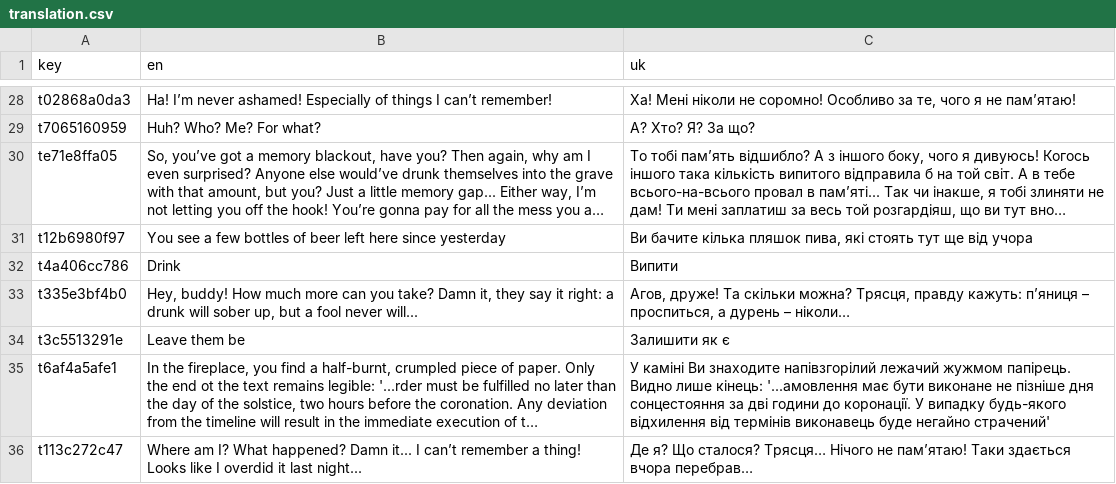
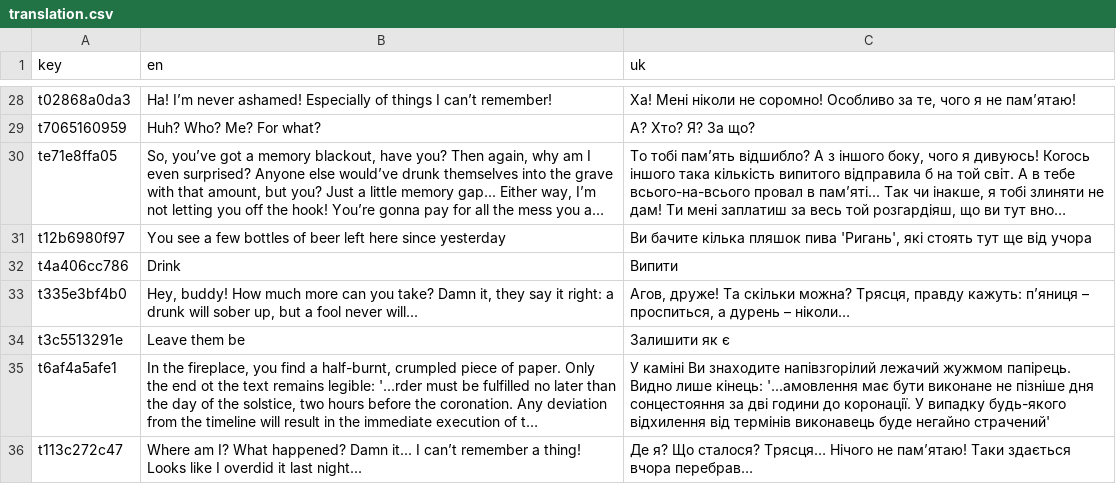
Before and after one commit to vmikhav/olafTheBoozer_godot, a CSV file: i18n/translation.csv, drawn as a sheet; only a part is shown, gaps mark what is left out; long unchanged cells end in …; the diff names each change by its address in the sheet, - before the commit and + after, or states it on an @@ line.

Commit message:
redo translation

```diff
--- a/i18n/translation.csv
+++ b/i18n/translation.csv
-C31 (uk): …кілька пляшок пива, які стоять…
+C31 (uk): …кілька пляшок пива 'Ригань', які стоять…
```
Also changed, not shown: 13 other files.
